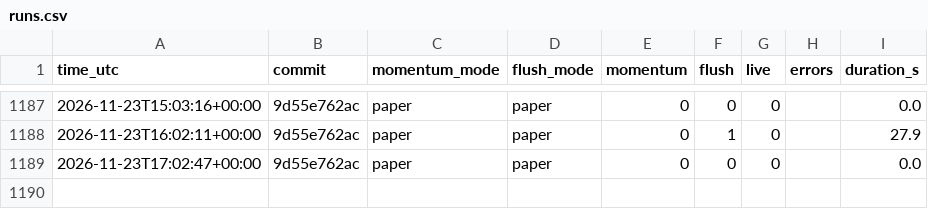
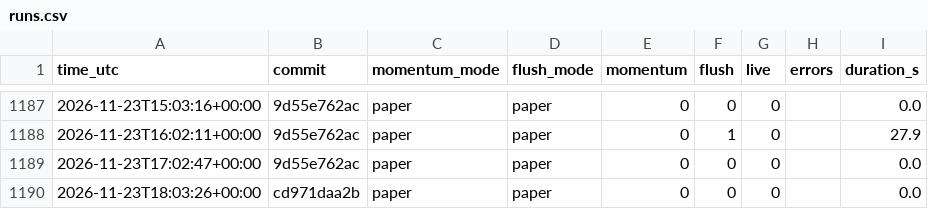
Before and after one commit to daijobudesu69/Crypto-RMF, a CSV file: state/runs.csv, drawn as a sheet; only a part is shown, gaps mark what is left out.

```diff
--- a/state/runs.csv
+++ b/state/runs.csv
@@ -1189 +1189,2 @@ time_utc,commit,momentum_mode,flush_mode,momentum,flush,live,errors,duration_s
 2026-11-23T17:02:47+00:00,9d55e762ac,paper,paper,0,0,0,,0.0
+2026-11-23T18:03:26+00:00,cd971daa2b,paper,paper,0,0,0,,0.0
```
